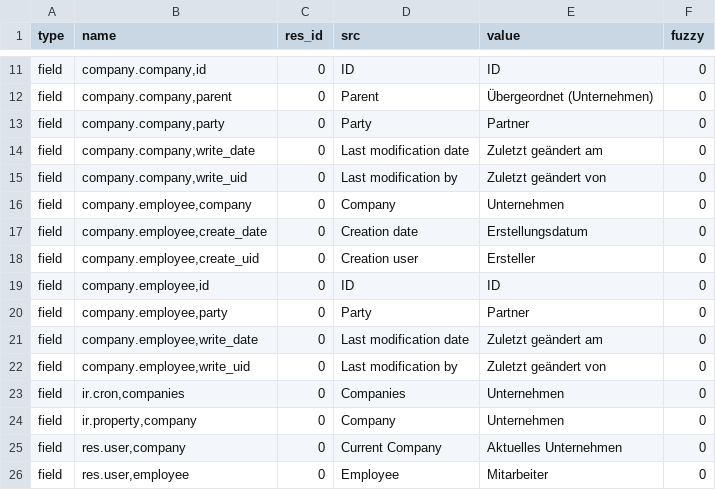
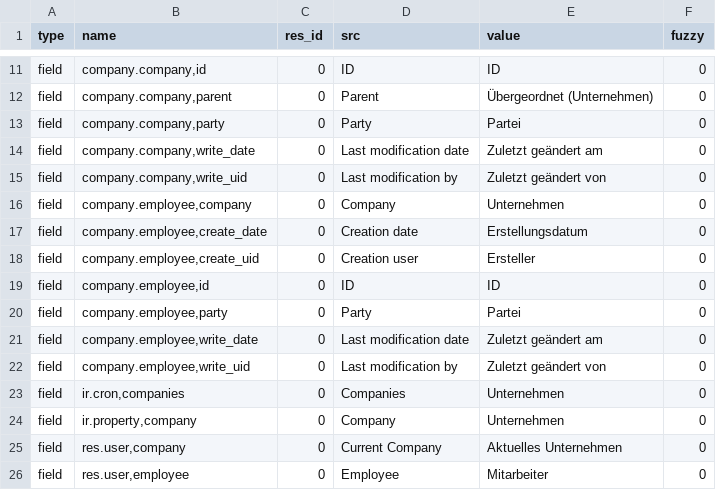
Before and after one commit to priyankajain18/company, a CSV file: de_DE.csv, drawn as a sheet; only a part is shown, gaps mark what is left out.

Commit message:
updated translation for de_DE

```diff
--- a/de_DE.csv
+++ b/de_DE.csv
@@ -12,3 +12,3 @@ field,"company.company,id",0,ID,ID,0
 field,"company.company,parent",0,Parent,Übergeordnet (Unternehmen),0
-field,"company.company,party",0,Party,Partner,0
+field,"company.company,party",0,Party,Partei,0
 field,"company.company,write_date",0,Last modification date,Zuletzt geändert am,0
@@ -19,3 +19,3 @@ field,"company.employee,create_uid",0,Creation user,Ersteller,0
 field,"company.employee,id",0,ID,ID,0
-field,"company.employee,party",0,Party,Partner,0
+field,"company.employee,party",0,Party,Partei,0
 field,"company.employee,write_date",0,Last modification date,Zuletzt geändert am,0
```
